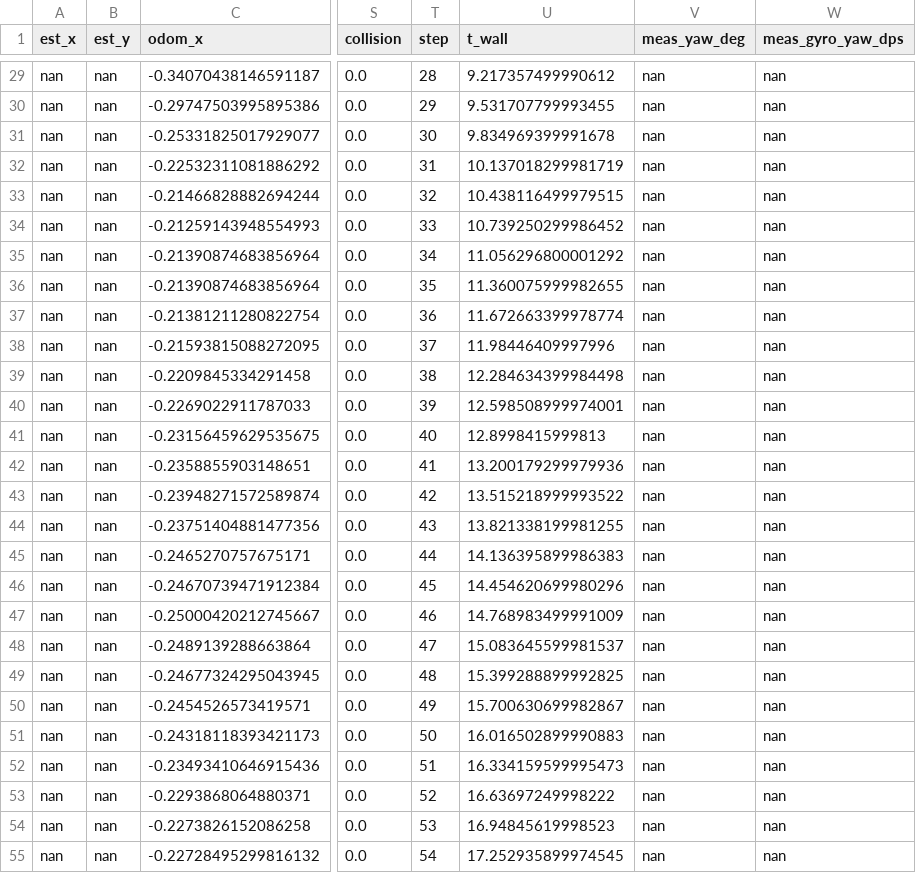
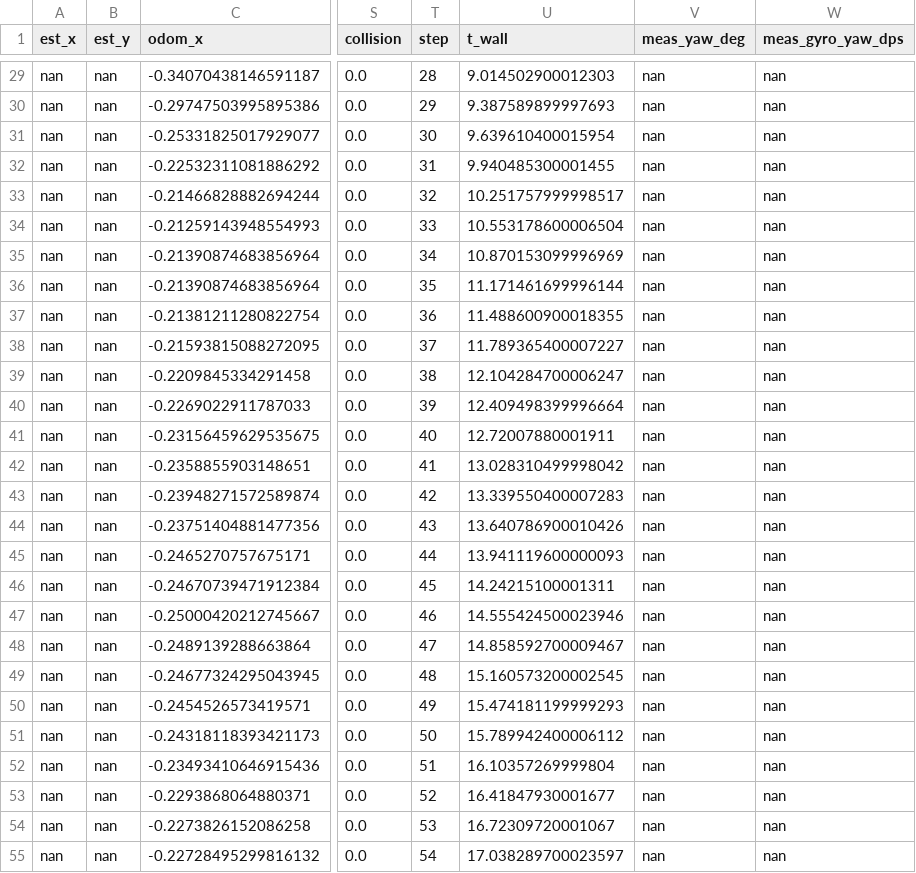
Before and after one commit to Davwado/sphero-monash-student, a CSV file: labs/lab4/logs/lab4_sim.csv, drawn as a sheet; only a part is shown, gaps mark what is left out; the diff covers the shown part only; the diff names each change by its address in the sheet, - before the commit and + after, or states it on an @@ line.

```diff
--- a/labs/lab4/logs/lab4_sim.csv
+++ b/labs/lab4/logs/lab4_sim.csv
-U29 (t_wall): 9.217357499990612
+U29 (t_wall): 9.014502900012303
-U30 (t_wall): 9.531707799993455
+U30 (t_wall): 9.387589899997693
-U31 (t_wall): 9.834969399991678
+U31 (t_wall): 9.639610400015954
-U32 (t_wall): 10.137018299981719
+U32 (t_wall): 9.940485300001455
-U33 (t_wall): 10.438116499979515
+U33 (t_wall): 10.251757999998517
-U34 (t_wall): 10.739250299986452
+U34 (t_wall): 10.553178600006504
-U35 (t_wall): 11.056296800001292
+U35 (t_wall): 10.870153099996969
-U36 (t_wall): 11.360075999982655
+U36 (t_wall): 11.171461699996144
-U37 (t_wall): 11.672663399978774
+U37 (t_wall): 11.488600900018355
-U38 (t_wall): 11.98446409997996
+U38 (t_wall): 11.789365400007227
-U39 (t_wall): 12.284634399984498
+U39 (t_wall): 12.104284700006247
-U40 (t_wall): 12.598508999974001
+U40 (t_wall): 12.409498399996664
-U41 (t_wall): 12.8998415999813
+U41 (t_wall): 12.72007880001911
-U42 (t_wall): 13.200179299979936
+U42 (t_wall): 13.028310499998042
-U43 (t_wall): 13.515218999993522
+U43 (t_wall): 13.339550400007283
-U44 (t_wall): 13.821338199981255
+U44 (t_wall): 13.640786900010426
-U45 (t_wall): 14.136395899986383
+U45 (t_wall): 13.941119600000093
-U46 (t_wall): 14.454620699980296
+U46 (t_wall): 14.24215100001311
-U47 (t_wall): 14.768983499991009
+U47 (t_wall): 14.555424500023946
-U48 (t_wall): 15.083645599981537
+U48 (t_wall): 14.858592700009467
-U49 (t_wall): 15.399288899992825
+U49 (t_wall): 15.160573200002545
-U50 (t_wall): 15.700630699982867
+U50 (t_wall): 15.474181199999293
-U51 (t_wall): 16.016502899990883
+U51 (t_wall): 15.789942400006112
-U52 (t_wall): 16.334159599995473
+U52 (t_wall): 16.10357269999804
-U53 (t_wall): 16.63697249998222
+U53 (t_wall): 16.41847930001677
-U54 (t_wall): 16.94845619998523
+U54 (t_wall): 16.72309720001067
-U55 (t_wall): 17.252935899974545
+U55 (t_wall): 17.038289700023597
```
Also changed, not shown: 54 edited cells elsewhere in this file, logs/lab3_sim.csv, 4 other files.
